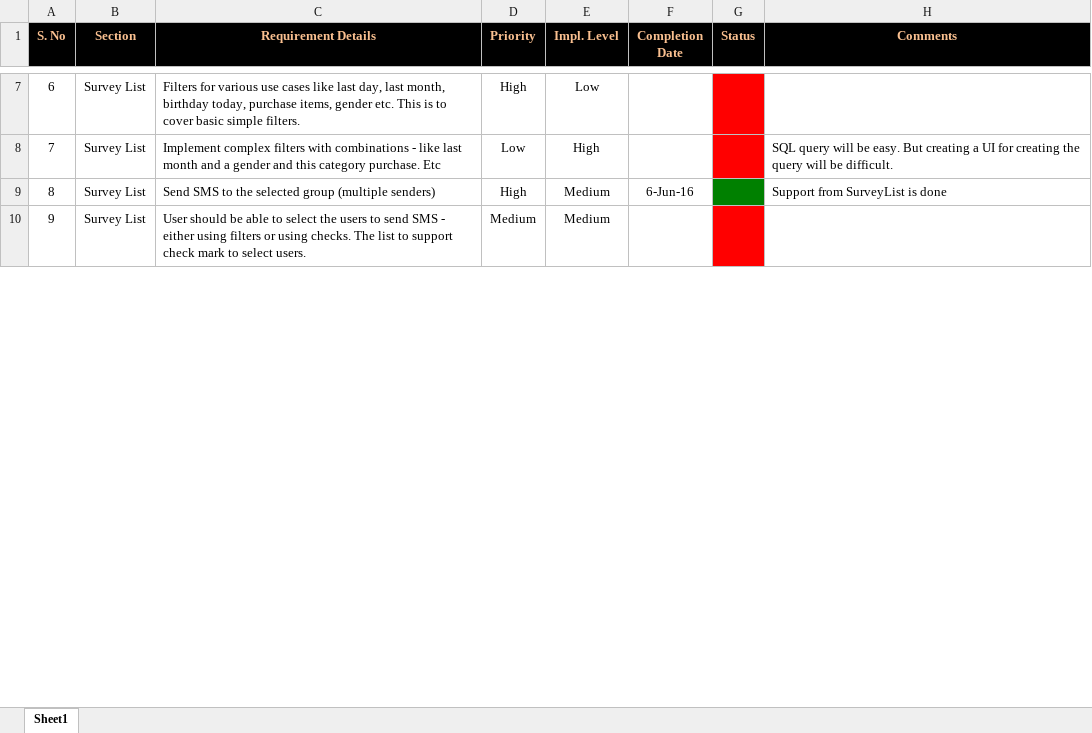
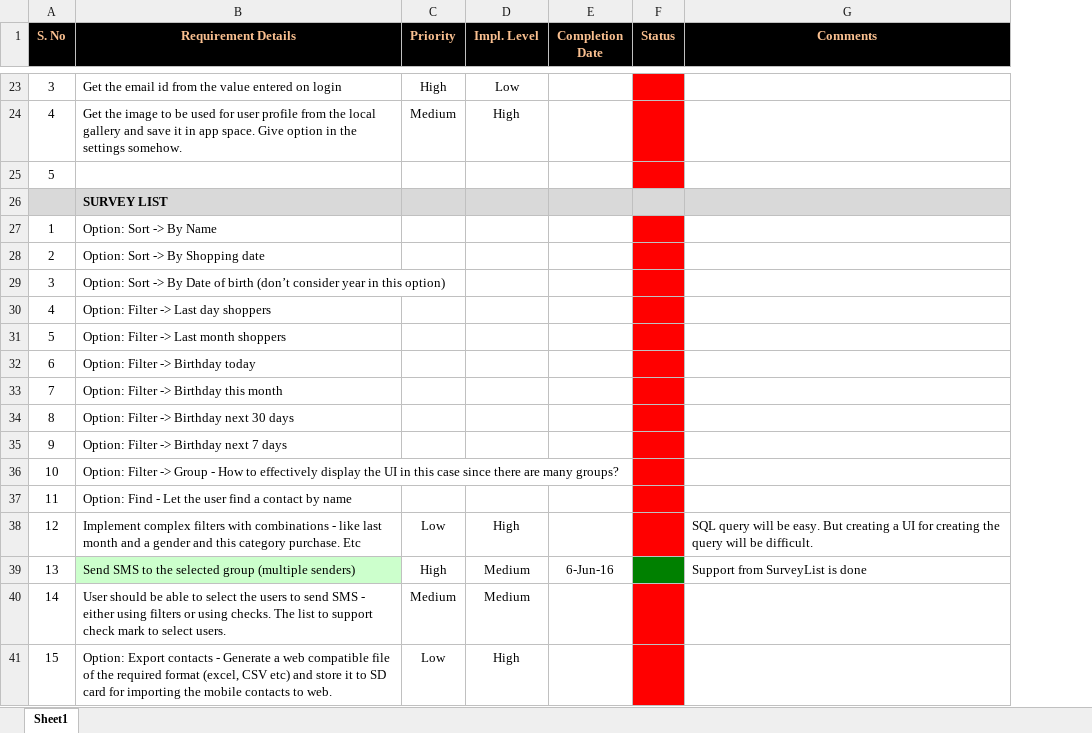
Before and after one commit to devadastv/Survey, an Excel workbook: Plan.xlsx, sheet Sheet1, drawn as a sheet; only a part is shown, gaps mark what is left out; values as stored, in another font and other column widths than the file's, no borders; removed rows and columns are numbered as before the commit, all else as after; the diff covers the shown part only; the diff names each change by its address in the sheet, - before the commit and + after, or states it on an @@ line.

Commit message:
[Plan] Pushing the updated ‘plan’ excel sheet

```diff
--- a/Plan.xlsx (sheet Sheet1)
+++ b/Plan.xlsx (sheet Sheet1)
-column B (Section), rows 7-10: all Survey List
-A23 (S. No): 6
+A23 (S. No): 3
-B23 (Requirement Details): Filters for various use cases like last day, last month, birthday today, purchase items, gender etc. This is to cover basic simple filters.
+B23 (Requirement Details): Get the email id from the value entered on login
+row 24: 4 | Get the image to be used for user profile from the local gallery and save it in app space. Give option in the settings somehow. | Medium | High
+row 25: 5
+row 26:  | SURVEY LIST
+row 27: 1 | Option: Sort -> By Name
+row 28: 2 | Option: Sort -> By Shopping date
+row 29: 3 | Option: Sort -> By Date of birth (don’t consider year in this option)
+row 30: 4 | Option: Filter -> Last day shoppers
+row 31: 5 | Option: Filter -> Last month shoppers
+row 32: 6 | Option: Filter -> Birthday today
+row 33: 7 | Option: Filter -> Birthday this month
+row 34: 8 | Option: Filter -> Birthday next 30 days
+row 35: 9 | Option: Filter -> Birthday next 7 days
+row 36: 10 | Option: Filter -> Group - How to effectively display the UI in this case since there are many groups?
+row 37: 11 | Option: Find - Let the user find a contact by name
-A38 (S. No): 7
+A38 (S. No): 12
-A39 (S. No): 8
+A39 (S. No): 13
-B39 fill: none
+B39 fill: #CCFFCC
-A40 (S. No): 9
+A40 (S. No): 14
+row 41: 15 | Option: Export contacts - Generate a web compatible file of the required format (excel, CSV etc) and store it to SD card for importing the mobile contacts to web. | Low | High
```
Also changed, not shown: 83 added rows, 18 removed rows, 26 edited cells and cell formats elsewhere in this sheet.
